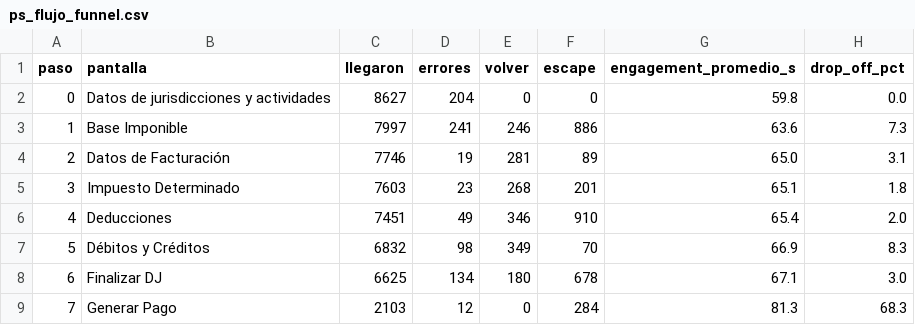
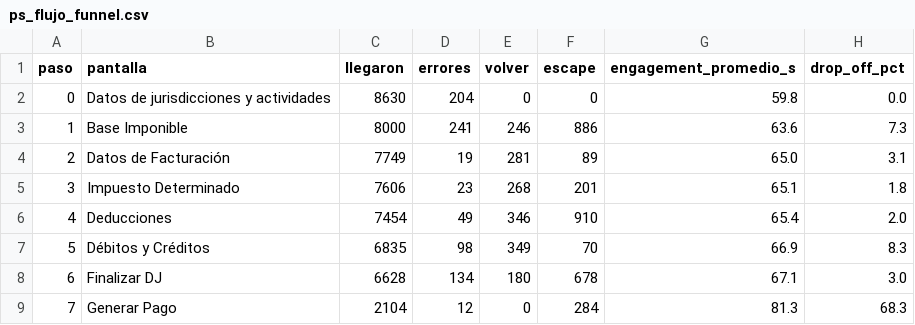
Before and after one commit to framirez-comarb/ps-flujo-comarb, a CSV file: ps_flujo_funnel.csv, drawn as a sheet.

```diff
--- a/ps_flujo_funnel.csv
+++ b/ps_flujo_funnel.csv
@@ -1,9 +1,9 @@
 paso,pantalla,llegaron,errores,volver,escape,engagement_promedio_s,drop_off_pct
-0,Datos de jurisdicciones y actividades,8627,204,0,0,59.8,0.0
-1,Base Imponible,7997,241,246,886,63.6,7.3
-2,Datos de Facturación,7746,19,281,89,65.0,3.1
-3,Impuesto Determinado,7603,23,268,201,65.1,1.8
-4,Deducciones,7451,49,346,910,65.4,2.0
-5,Débitos y Créditos,6832,98,349,70,66.9,8.3
-6,Finalizar DJ,6625,134,180,678,67.1,3.0
-7,Generar Pago,2103,12,0,284,81.3,68.3
+0,Datos de jurisdicciones y actividades,8630,204,0,0,59.8,0.0
+1,Base Imponible,8000,241,246,886,63.6,7.3
+2,Datos de Facturación,7749,19,281,89,65.0,3.1
+3,Impuesto Determinado,7606,23,268,201,65.1,1.8
+4,Deducciones,7454,49,346,910,65.4,2.0
+5,Débitos y Créditos,6835,98,349,70,66.9,8.3
+6,Finalizar DJ,6628,134,180,678,67.1,3.0
+7,Generar Pago,2104,12,0,284,81.3,68.3
```
Also changed, not shown: 4 other files.
